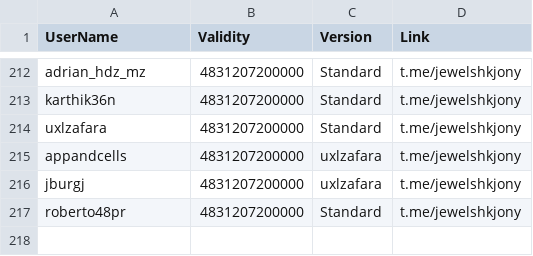
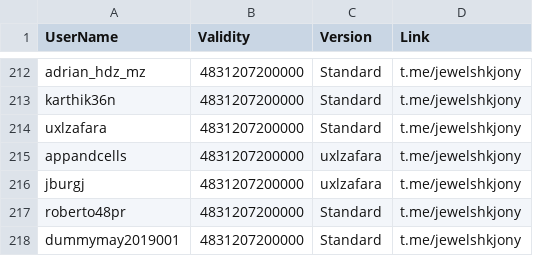
Before and after one commit to jewelshkjony/PublicFolder, a CSV file: AdmobAds.csv, drawn as a sheet; only a part is shown, gaps mark what is left out.

Commit message:
Added dummymay2019001 for AdmobAds
Registered with Standard license.

```diff
--- a/AdmobAds.csv
+++ b/AdmobAds.csv
@@ -217 +217,2 @@ jburgj,4831207200000,uxlzafara,t.me/jewelshkjony
 roberto48pr,4831207200000,Standard,t.me/jewelshkjony
+dummymay2019001,4831207200000,Standard,t.me/jewelshkjony
```
